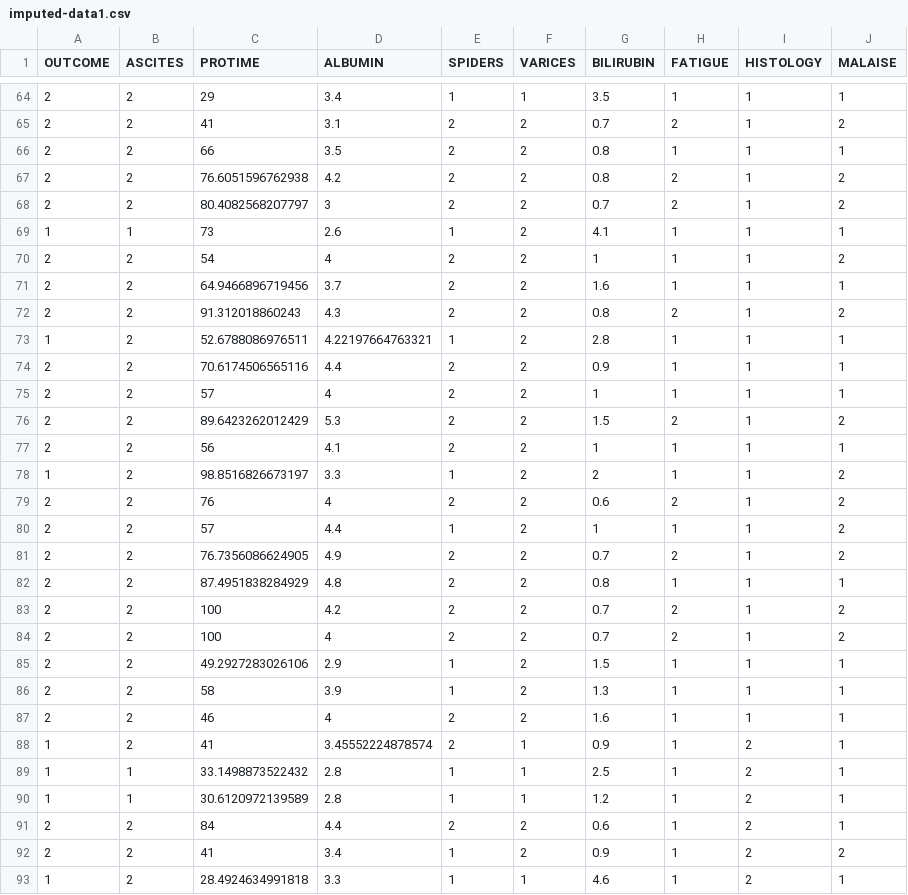
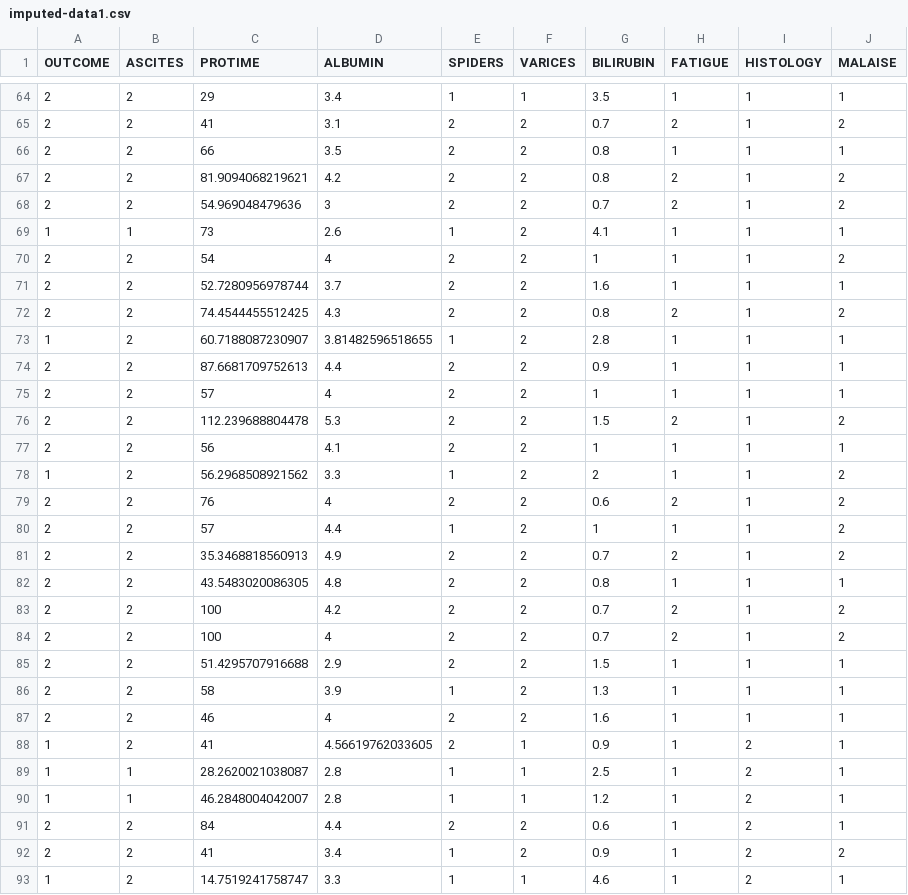
Before and after one commit to mirador/mirador-docs, a CSV file: tutorials/statmod/ipython_notebook/imputed-data1.csv, drawn as a sheet; only a part is shown, gaps mark what is left out; the diff covers the shown part only.

```diff
--- a/tutorials/statmod/ipython_notebook/imputed-data1.csv
+++ b/tutorials/statmod/ipython_notebook/imputed-data1.csv
@@ -66,28 +66,28 @@
 2,2,66,3.5,2,2,0.8,1,1,1
-2,2,76.6051596762938,4.2,2,2,0.8,2,1,2
-2,2,80.4082568207797,3,2,2,0.7,2,1,2
+2,2,81.9094068219621,4.2,2,2,0.8,2,1,2
+2,2,54.969048479636,3,2,2,0.7,2,1,2
 1,1,73,2.6,1,2,4.1,1,1,1
 2,2,54,4,2,2,1,1,1,2
-2,2,64.9466896719456,3.7,2,2,1.6,1,1,1
-2,2,91.312018860243,4.3,2,2,0.8,2,1,2
-1,2,52.6788086976511,4.22197664763321,1,2,2.8,1,1,1
-2,2,70.6174506565116,4.4,2,2,0.9,1,1,1
+2,2,52.7280956978744,3.7,2,2,1.6,1,1,1
+2,2,74.4544455512425,4.3,2,2,0.8,2,1,2
+1,2,60.7188087230907,3.81482596518655,1,2,2.8,1,1,1
+2,2,87.6681709752613,4.4,2,2,0.9,1,1,1
 2,2,57,4,2,2,1,1,1,1
-2,2,89.6423262012429,5.3,2,2,1.5,2,1,2
+2,2,112.239688804478,5.3,2,2,1.5,2,1,2
 2,2,56,4.1,2,2,1,1,1,1
-1,2,98.8516826673197,3.3,1,2,2,1,1,2
+1,2,56.2968508921562,3.3,1,2,2,1,1,2
 2,2,76,4,2,2,0.6,2,1,2
 2,2,57,4.4,1,2,1,1,1,2
-2,2,76.7356086624905,4.9,2,2,0.7,2,1,2
-2,2,87.4951838284929,4.8,2,2,0.8,1,1,1
+2,2,35.3468818560913,4.9,2,2,0.7,2,1,2
+2,2,43.5483020086305,4.8,2,2,0.8,1,1,1
 2,2,100,4.2,2,2,0.7,2,1,2
 2,2,100,4,2,2,0.7,2,1,2
-2,2,49.2927283026106,2.9,1,2,1.5,1,1,1
+2,2,51.4295707916688,2.9,2,2,1.5,1,1,1
 2,2,58,3.9,1,2,1.3,1,1,1
 2,2,46,4,2,2,1.6,1,1,1
-1,2,41,3.45552224878574,2,1,0.9,1,2,1
-1,1,33.1498873522432,2.8,1,1,2.5,1,2,1
-1,1,30.6120972139589,2.8,1,1,1.2,1,2,1
+1,2,41,4.56619762033605,2,1,0.9,1,2,1
+1,1,28.2620021038087,2.8,1,1,2.5,1,2,1
+1,1,46.2848004042007,2.8,1,1,1.2,1,2,1
 2,2,84,4.4,2,2,0.6,1,2,1
 2,2,41,3.4,1,2,0.9,1,2,2
-1,2,28.4924634991818,3.3,1,1,4.6,1,2,1
+1,2,14.7519241758747,3.3,1,1,4.6,1,2,1
```
Also changed, not shown: 75 edited cells elsewhere in this file, tutorials/statmod/ipython_notebook/imputed-data2.csv, tutorials/statmod/ipython_notebook/imputed-data3.csv, 5 other files.
